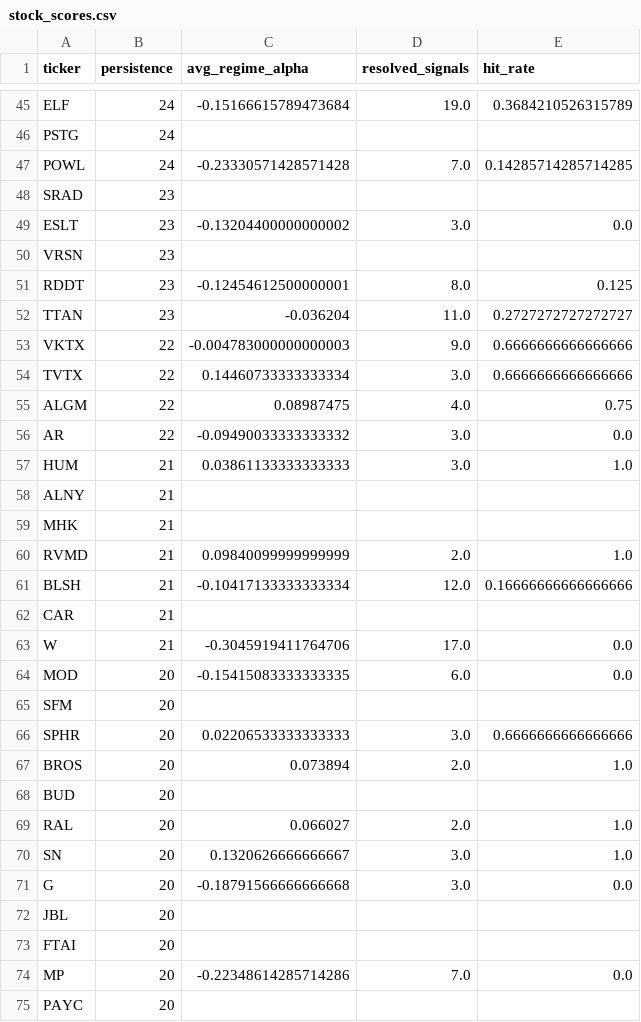
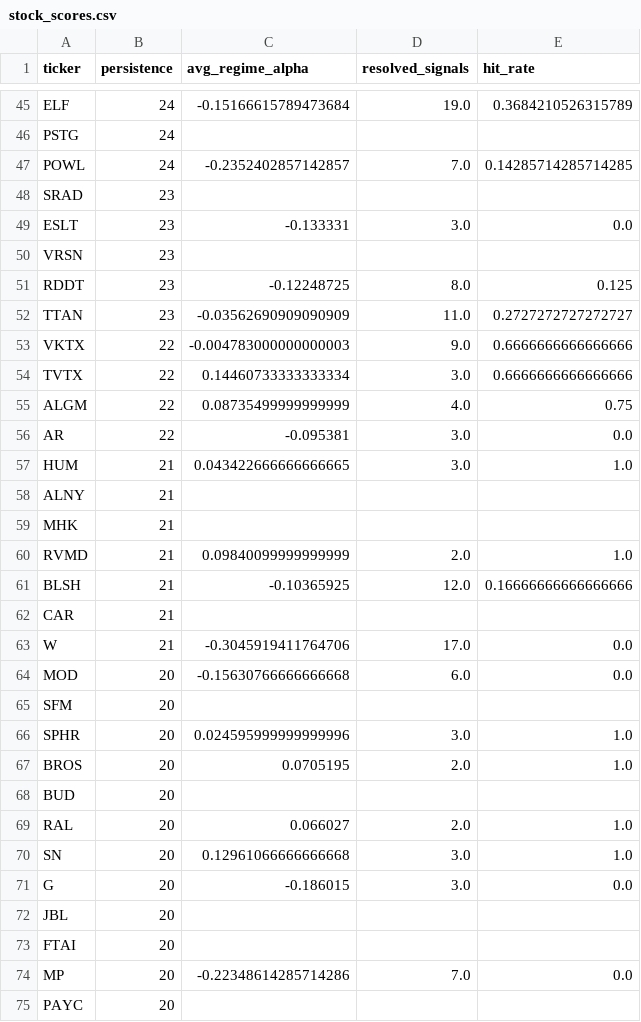
Before and after one commit to helioskozak-cloud/regime-desk, a CSV file: data/stock_scores.csv, drawn as a sheet; only a part is shown, gaps mark what is left out; the diff covers the shown part only.

```diff
--- a/data/stock_scores.csv
+++ b/data/stock_scores.csv
@@ -46,13 +46,13 @@ ELF,24,-0.15166615789473684,19.0,0.3684210526315789
 PSTG,24,,,
-POWL,24,-0.23330571428571428,7.0,0.14285714285714285
+POWL,24,-0.2352402857142857,7.0,0.14285714285714285
 SRAD,23,,,
-ESLT,23,-0.13204400000000002,3.0,0.0
+ESLT,23,-0.133331,3.0,0.0
 VRSN,23,,,
-RDDT,23,-0.12454612500000001,8.0,0.125
-TTAN,23,-0.036204,11.0,0.2727272727272727
+RDDT,23,-0.12248725,8.0,0.125
+TTAN,23,-0.03562690909090909,11.0,0.2727272727272727
 VKTX,22,-0.004783000000000003,9.0,0.6666666666666666
 TVTX,22,0.14460733333333334,3.0,0.6666666666666666
-ALGM,22,0.08987475,4.0,0.75
-AR,22,-0.09490033333333332,3.0,0.0
-HUM,21,0.03861133333333333,3.0,1.0
+ALGM,22,0.08735499999999999,4.0,0.75
+AR,22,-0.095381,3.0,0.0
+HUM,21,0.043422666666666665,3.0,1.0
 ALNY,21,,,
@@ -60,13 +60,13 @@ MHK,21,,,
 RVMD,21,0.09840099999999999,2.0,1.0
-BLSH,21,-0.10417133333333334,12.0,0.16666666666666666
+BLSH,21,-0.10365925,12.0,0.16666666666666666
 CAR,21,,,
 W,21,-0.3045919411764706,17.0,0.0
-MOD,20,-0.15415083333333335,6.0,0.0
+MOD,20,-0.15630766666666668,6.0,0.0
 SFM,20,,,
-SPHR,20,0.02206533333333333,3.0,0.6666666666666666
-BROS,20,0.073894,2.0,1.0
+SPHR,20,0.024595999999999996,3.0,1.0
+BROS,20,0.0705195,2.0,1.0
 BUD,20,,,
 RAL,20,0.066027,2.0,1.0
-SN,20,0.1320626666666667,3.0,1.0
-G,20,-0.18791566666666668,3.0,0.0
+SN,20,0.12961066666666668,3.0,1.0
+G,20,-0.186015,3.0,0.0
 JBL,20,,,
```
Also changed, not shown: 88 edited cells elsewhere in this file, data/market_signals.csv, data/signal_log.csv, 10 other files.
